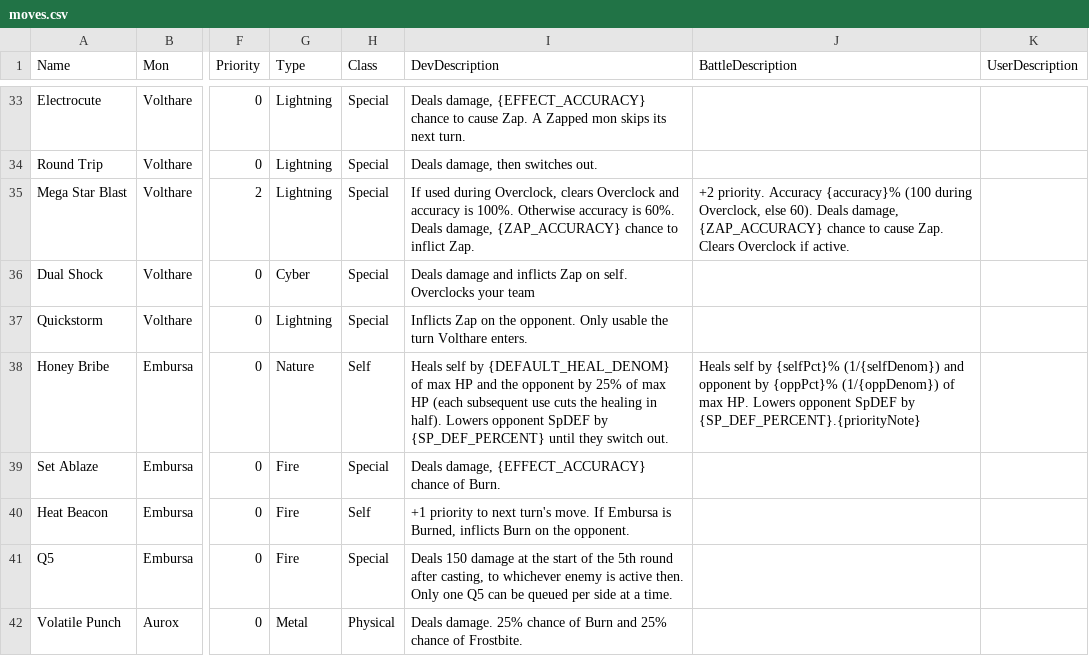
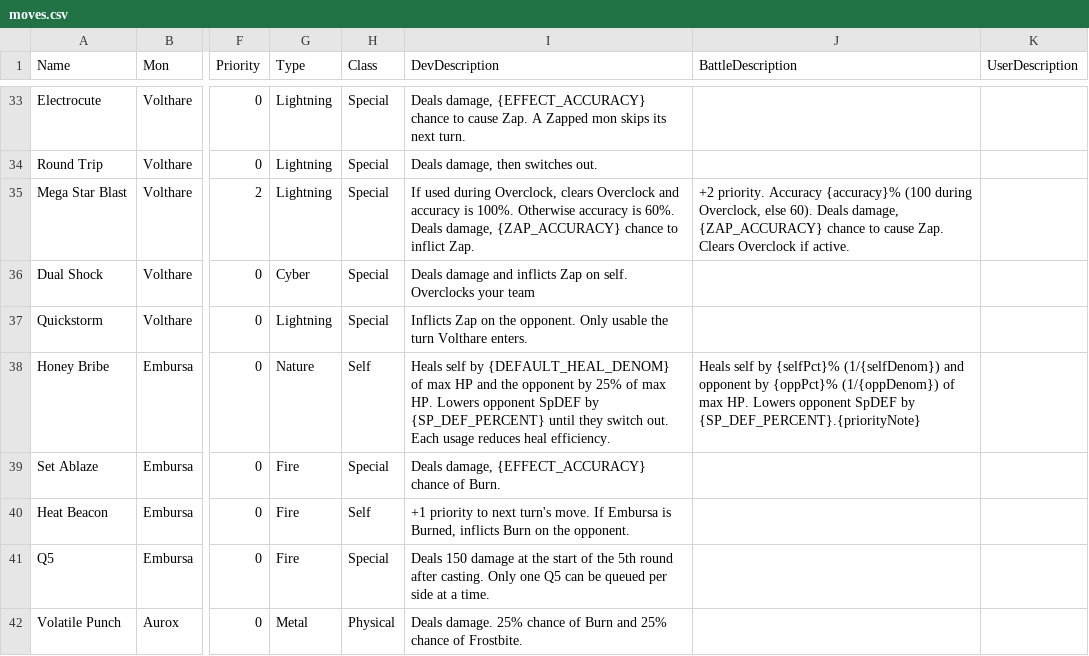
Before and after one commit to stompgg/chomp, a CSV file: drool/moves.csv, drawn as a sheet; only a part is shown, gaps mark what is left out; the diff covers the shown part only; the diff names each change by its address in the sheet, - before the commit and + after, or states it on an @@ line.

```diff
--- a/drool/moves.csv
+++ b/drool/moves.csv
-I38 (DevDescription): …of max HP (each subsequent use cuts the healing in half). Lowers opponent SpDEF by {SP_DEF_PERCENT} until they switch out.
+I38 (DevDescription): …of max HP. Lowers opponent SpDEF by {SP_DEF_PERCENT} until they switch out. Each usage reduces heal efficiency.
-I41 (DevDescription): …round after casting, to whichever enemy is active then. Only one…
+I41 (DevDescription): …round after casting. Only one…
```
Also changed, not shown: 7 edited cells elsewhere in this file, 1 other file.
